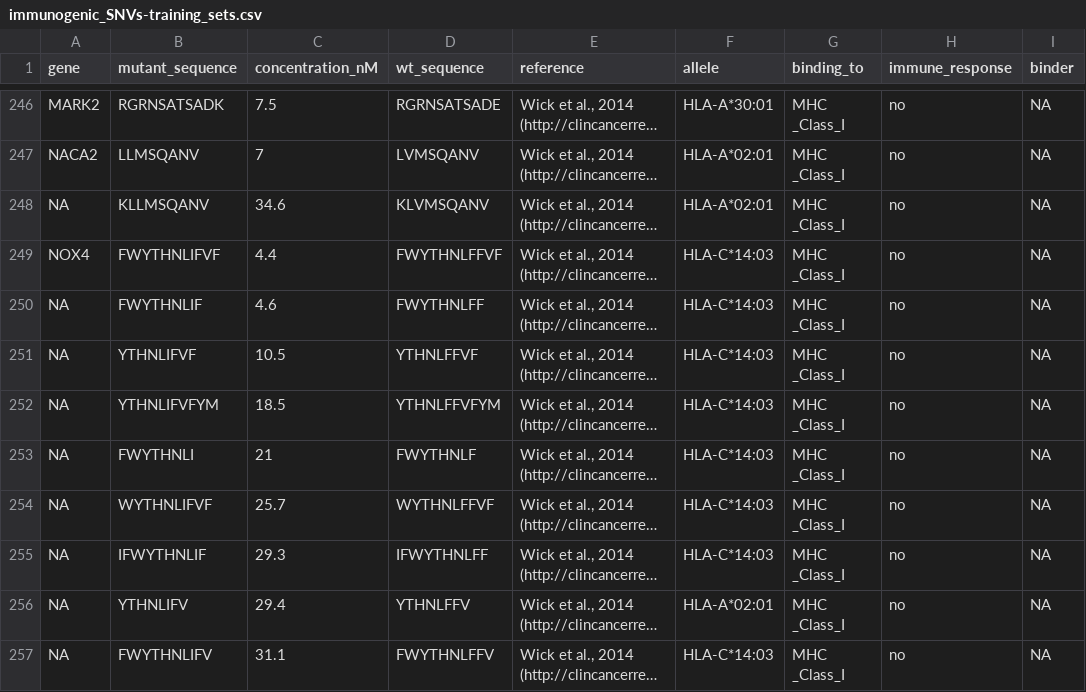
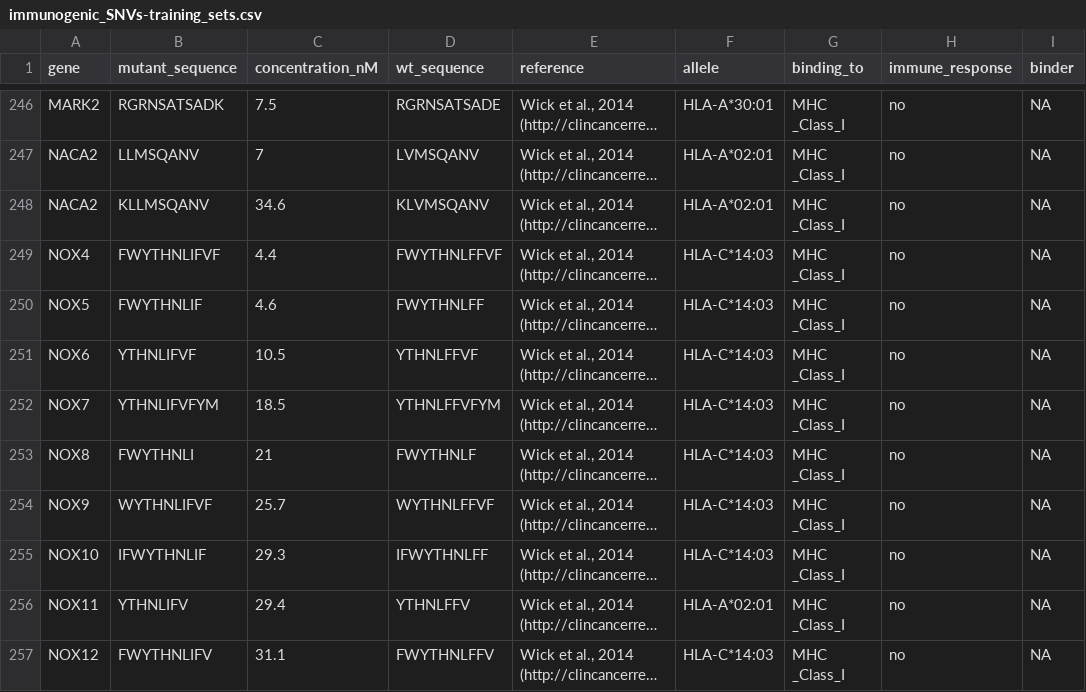
Before and after one commit to NCBI-Hackathons/Cancer_Epitopes_CSHL, a CSV file: data/immunogenic_SNVs-training_sets.csv, drawn as a sheet; only a part is shown, gaps mark what is left out; long unchanged cells end in …; the diff covers the shown part only; the diff names each change by its address in the sheet, - before the commit and + after, or states it on an @@ line.

```diff
--- a/data/immunogenic_SNVs-training_sets.csv
+++ b/data/immunogenic_SNVs-training_sets.csv
-A248 (gene): NA
+A248 (gene): NACA2
-A250 (gene): NA
+A250 (gene): NOX5
-A251 (gene): NA
+A251 (gene): NOX6
-A252 (gene): NA
+A252 (gene): NOX7
-A253 (gene): NA
+A253 (gene): NOX8
-A254 (gene): NA
+A254 (gene): NOX9
-A255 (gene): NA
+A255 (gene): NOX10
-A256 (gene): NA
+A256 (gene): NOX11
-A257 (gene): NA
+A257 (gene): NOX12
```
Also changed, not shown: 30 edited cells elsewhere in this file, data/immunogenic_SNVs-model_data.csv, 4 other files.
